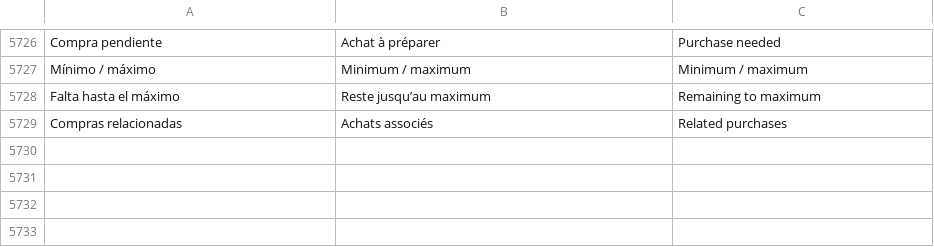
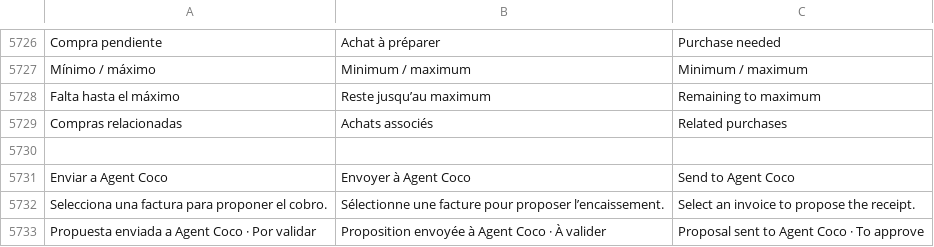
Before and after one commit to lisciandraj/Pro-manager-Gama, a TSV file: locales/catalog.tsv, drawn as a sheet; only a part is shown, gaps mark what is left out.

Commit message:
Add human-reviewed Agent Coco action queue and bank settlement proposals

```diff
--- a/locales/catalog.tsv
+++ b/locales/catalog.tsv
@@ -5729 +5729,5 @@ Falta hasta el máximo	Reste jusqu’au maximum	Remaining to maximum
 Compras relacionadas	Achats associés	Related purchases
+
+Enviar a Agent Coco	Envoyer à Agent Coco	Send to Agent Coco
+Selecciona una factura para proponer el cobro.	Sélectionne une facture pour proposer l’encaissement.	Select an invoice to propose the receipt.
+Propuesta enviada a Agent Coco · Por validar	Proposition envoyée à Agent Coco · À valider	Proposal sent to Agent Coco · To approve
```
Also changed, not shown: 19 other files.
